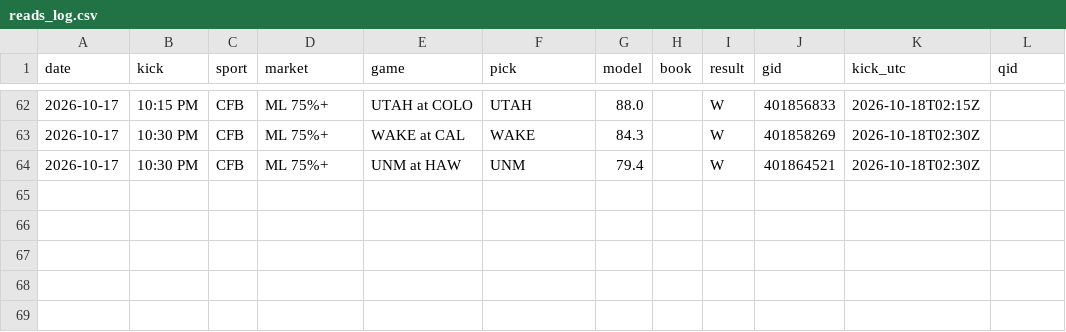
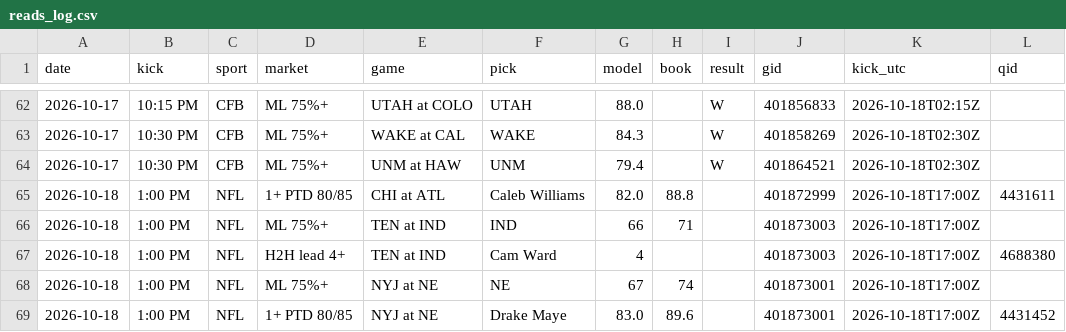
Before and after one commit to DPAD7/the-arena, a CSV file: data/reads_log.csv, drawn as a sheet; only a part is shown, gaps mark what is left out; the diff names each change by its address in the sheet, - before the commit and + after, or states it on an @@ line.

```diff
--- a/data/reads_log.csv
+++ b/data/reads_log.csv
+row 65: 2026-10-18 | 1:00 PM | NFL | 1+ PTD 80/85 | CHI at ATL | Caleb Williams | 82.0 | 88.8 |  | 401872999 | 2026-10-18T17:00Z | 4431611
+row 66: 2026-10-18 | 1:00 PM | NFL | ML 75%+ | TEN at IND | IND | 66 | 71 |  | 401873003 | 2026-10-18T17:00Z
+row 67: 2026-10-18 | 1:00 PM | NFL | H2H lead 4+ | TEN at IND | Cam Ward | 4 |  |  | 401873003 | 2026-10-18T17:00Z | 4688380
+row 68: 2026-10-18 | 1:00 PM | NFL | ML 75%+ | NYJ at NE | NE | 67 | 74 |  | 401873001 | 2026-10-18T17:00Z
+row 69: 2026-10-18 | 1:00 PM | NFL | 1+ PTD 80/85 | NYJ at NE | Drake Maye | 83.0 | 89.6 |  | 401873001 | 2026-10-18T17:00Z | 4431452
```
Also changed, not shown: 33 other files.
